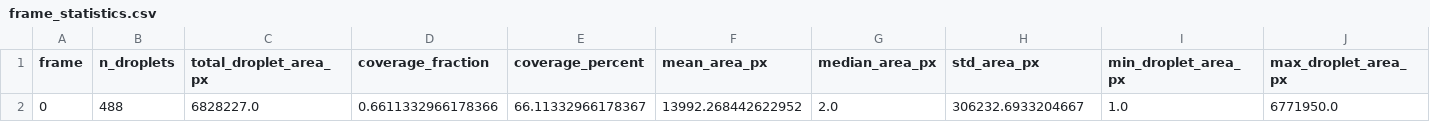
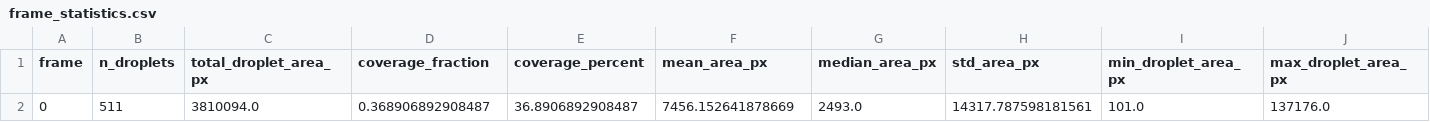
Before and after one commit to yanyliny/HYGRO, a CSV file: sample_output/frame_statistics.csv, drawn as a sheet.

```diff
--- a/sample_output/frame_statistics.csv
+++ b/sample_output/frame_statistics.csv
@@ -1,2 +1,2 @@
 frame,n_droplets,total_droplet_area_px,coverage_fraction,coverage_percent,mean_area_px,median_area_px,std_area_px,min_droplet_area_px,max_droplet_area_px
-0,488,6828227.0,0.6611332966178366,66.11332966178367,13992.268442622952,2.0,306232.6933204667,1.0,6771950.0
+0,511,3810094.0,0.368906892908487,36.8906892908487,7456.152641878669,2493.0,14317.787598181561,101.0,137176.0
```
Also changed, not shown: 3 other files.
